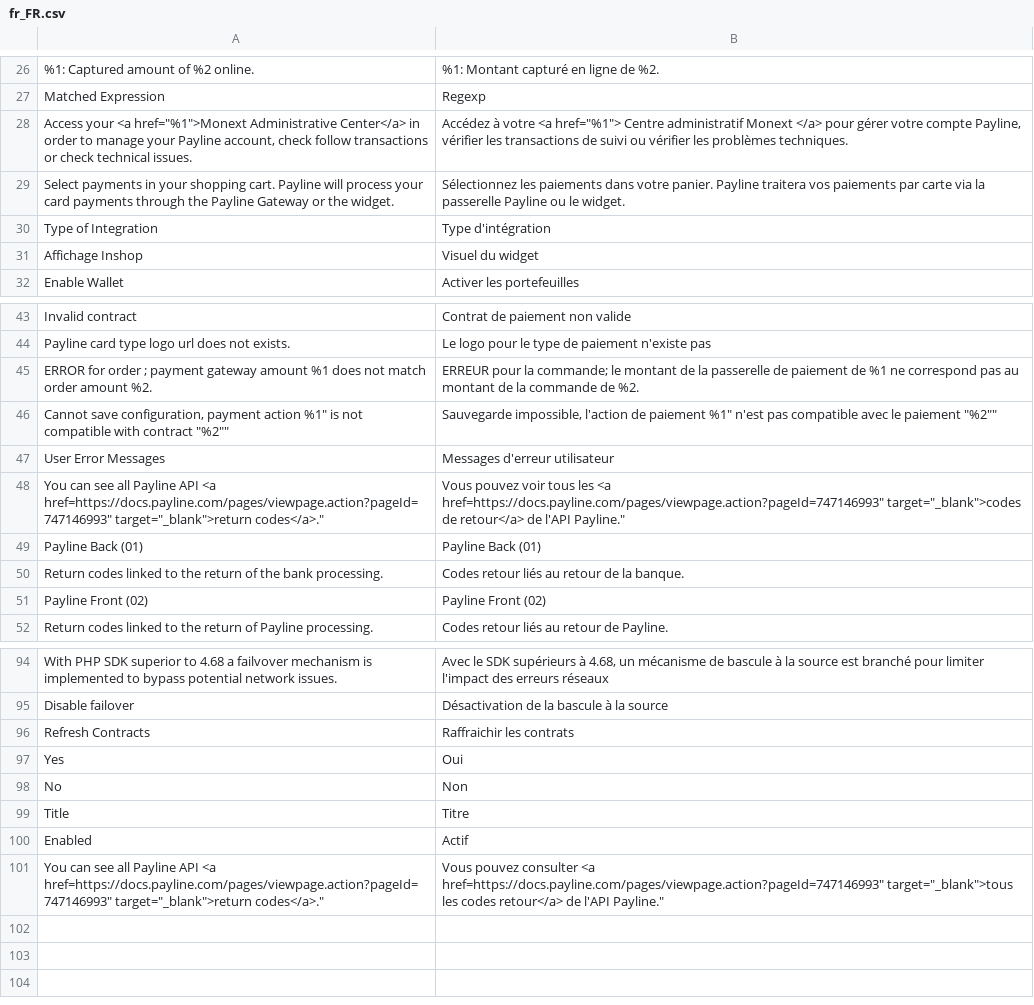
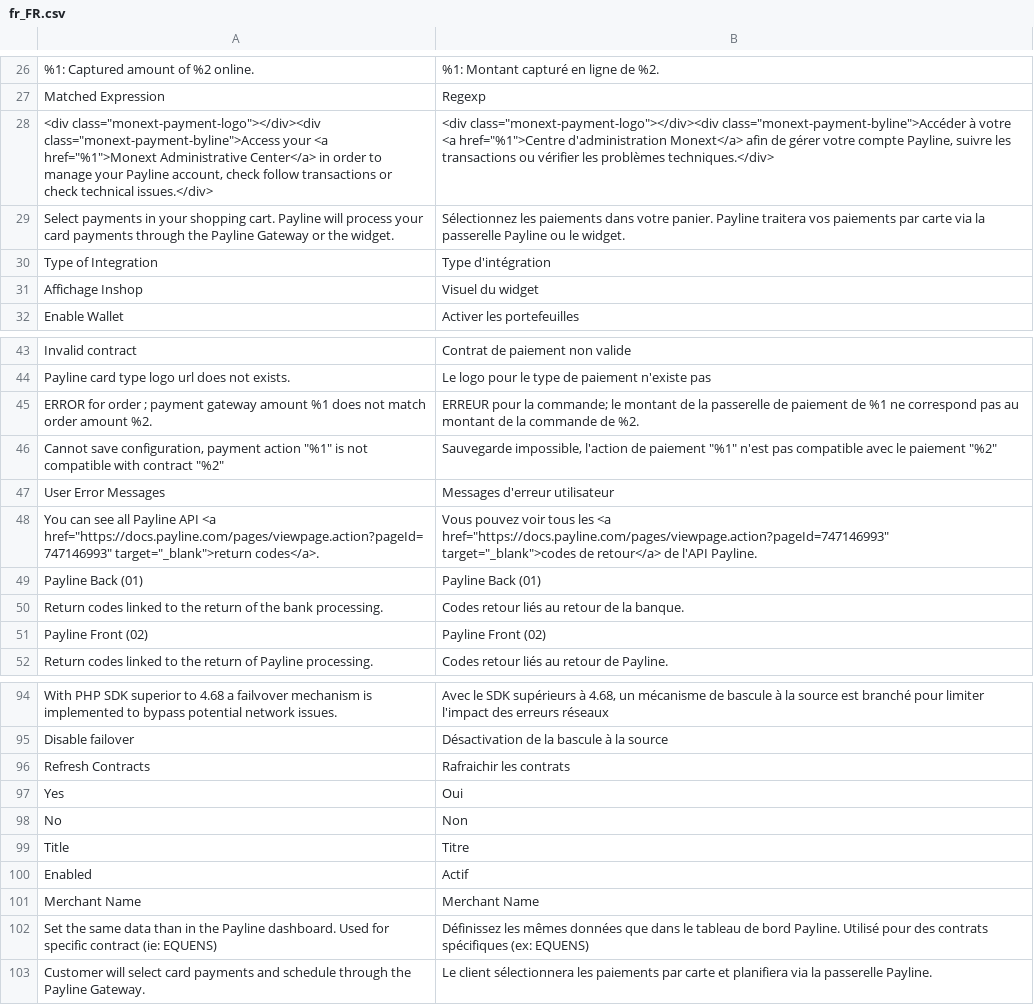
Before and after one commit to Monext/monext-magento2, a CSV file: i18n/fr_FR.csv, drawn as a sheet; only a part is shown, gaps mark what is left out; removed rows and columns are numbered as before the commit, all else as after; the diff names each change by its address in the sheet, - before the commit and + after, or states it on an @@ line.

Commit message:
Add translation and change API version

```diff
--- a/i18n/fr_FR.csv
+++ b/i18n/fr_FR.csv
-row 28: Access your <a href="%1">Monext Administrative Center</a> in order to manage your Payline account, check follow transactions or check technical issues. | Accédez à votre <a href="%1"> Centre administratif Monext </a> pour gérer votre compte Payline, vérifier les transactions de suivi ou vérifier les problèmes techniques.
+row 28: <div class="monext-payment-logo"></div><div class="monext-payment-byline">Access your <a href="%1">Monext Administrative Center</a> in order to manage your Payline account, check follow transactions or check technical issues.</div> | <div class="monext-payment-logo"></div><div class="monext-payment-byline">Accéder à votre <a href="%1">Centre d'administration Monext</a> afin de gérer votre compte Payline, suivre les transactions ou vérifier les problèmes techniques.</div>
-A46: …payment action %1" is not compatible with contract "%2""
+A46: …payment action "%1" is not compatible with contract "%2"
-B46: …de paiement %1" n'est pas compatible avec le paiement "%2""
+B46: …de paiement "%1" n'est pas compatible avec le paiement "%2"
-A48: …API <a href=https://docs.payline.com/pages/viewpage.action?pageId=747146993" target="_blank">return codes</a>."
+A48: …API <a href="https://docs.payline.com/pages/viewpage.action?pageId=747146993" target="_blank">return codes</a>.
-B48: …les <a href=https://docs.payline.com/pages/viewpage.action?pageId=747146993" target="_blank">codes de retour</a> de l'API Payline."
+B48: …les <a href="https://docs.payline.com/pages/viewpage.action?pageId=747146993" target="_blank">codes de retour</a> de l'API Payline.
-B96: Raffraichir les contrats
+B96: Rafraichir les contrats
-row 101: You can see all Payline API <a href=https://docs.payline.com/pages/viewpage.action?pageId=747146993" target="_blank">return codes</a>." | Vous pouvez consulter <a href=https://docs.payline.com/pages/viewpage.action?pageId=747146993" target="_blank">tous les codes retour</a> de l'API Payline."
+row 101: Merchant Name | Merchant Name
+row 102: Set the same data than in the Payline dashboard. Used for specific contract (ie: EQUENS) | Définissez les mêmes données que dans le tableau de bord Payline. Utilisé pour des contrats spécifiques (ex: EQUENS)
+row 103: Customer will select card payments and schedule through the Payline Gateway. | Le client sélectionnera les paiements par carte et planifiera via la passerelle Payline.
```
Also changed, not shown: 2 other files.
